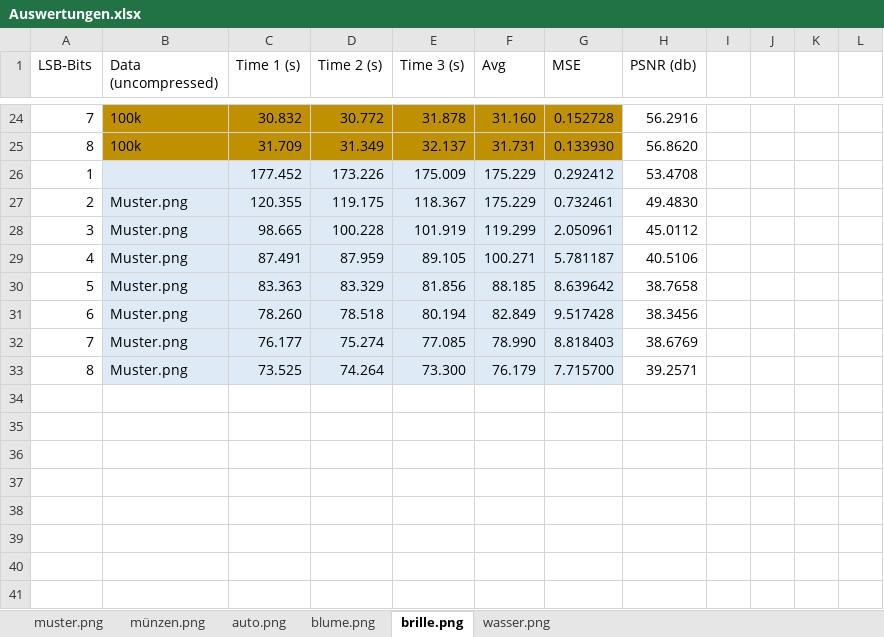
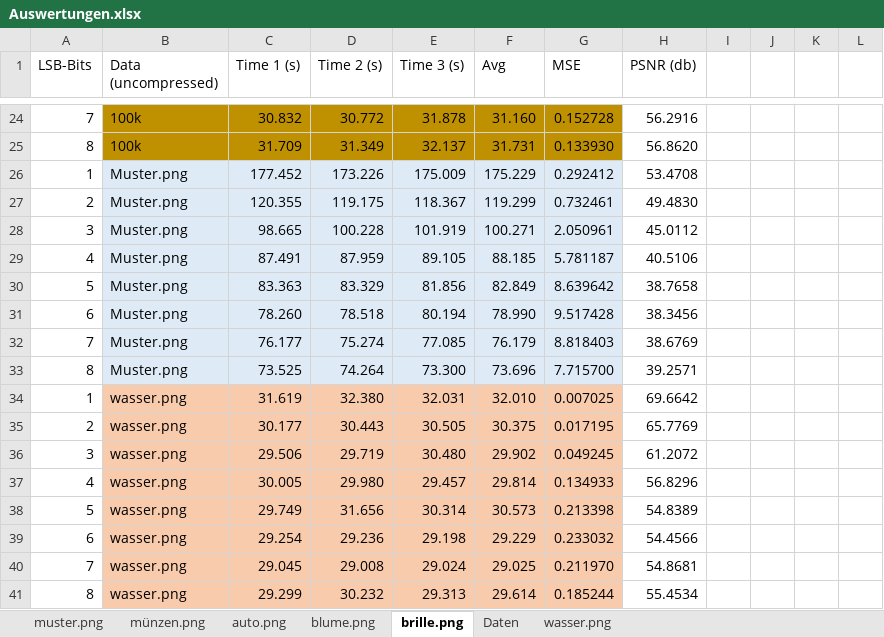
Before and after one commit to Samhuw8a/Auswertung-Steganography, an Excel workbook: Auswertungen.xlsx, sheet brille.png, drawn as a sheet; only a part is shown, gaps mark what is left out; values as stored, in another font and other column widths than the file's, no borders; charts and pictures and conditional formats not drawn; the diff names each change by its address in the sheet, - before the commit and + after, or states it on an @@ line.

```diff
--- a/Auswertungen.xlsx (sheet brille.png)
+++ b/Auswertungen.xlsx (sheet brille.png)
+sheet tab: Daten
-B26 (Data (uncompressed)): (empty)
+B26 (Data (uncompressed)): Muster.png
-F27 (Avg): 175.229
+F27 (Avg): 119.299
-F28 (Avg): 119.299
+F28 (Avg): 100.271
-F29 (Avg): 100.271
+F29 (Avg): 88.185
-F30 (Avg): 88.185
+F30 (Avg): 82.849
-F31 (Avg): 82.849
+F31 (Avg): 78.990
-F32 (Avg): 78.990
+F32 (Avg): 76.179
-F33 (Avg): 76.179
+F33 (Avg): 73.696
+row 34: 1 | wasser.png | 31.619 | 32.380 | 32.031 | 32.010 | 0.007025 | 69.6642
+row 35: 2 | wasser.png | 30.177 | 30.443 | 30.505 | 30.375 | 0.017195 | 65.7769
+row 36: 3 | wasser.png | 29.506 | 29.719 | 30.480 | 29.902 | 0.049245 | 61.2072
+row 37: 4 | wasser.png | 30.005 | 29.980 | 29.457 | 29.814 | 0.134933 | 56.8296
+row 38: 5 | wasser.png | 29.749 | 31.656 | 30.314 | 30.573 | 0.213398 | 54.8389
+row 39: 6 | wasser.png | 29.254 | 29.236 | 29.198 | 29.229 | 0.233032 | 54.4566
+row 40: 7 | wasser.png | 29.045 | 29.008 | 29.024 | 29.025 | 0.211970 | 54.8681
+row 41: 8 | wasser.png | 29.299 | 30.232 | 29.313 | 29.614 | 0.185244 | 55.4534
```
Also changed, not shown: sheet blume.png, sheet muster.png, sheet auto.png, sheet münzen.png, sheet wasser.png, formulas that keep their value, charts or pictures, 17 other files.
